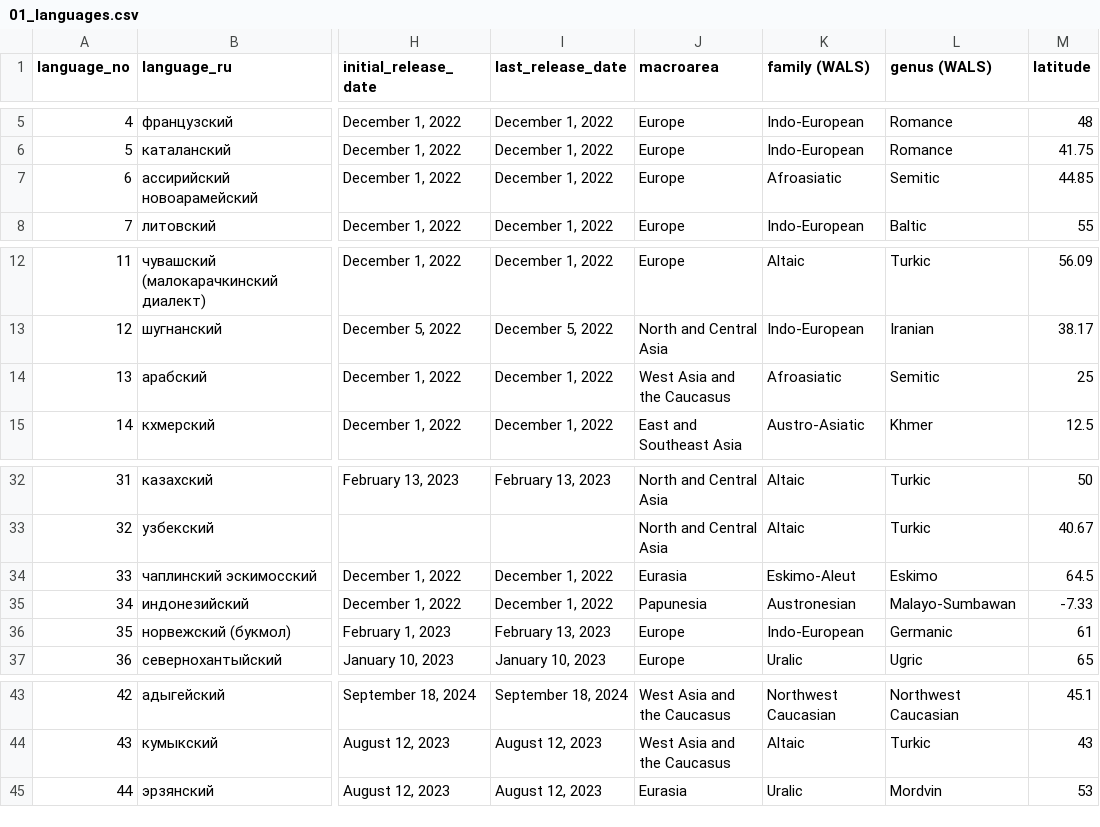
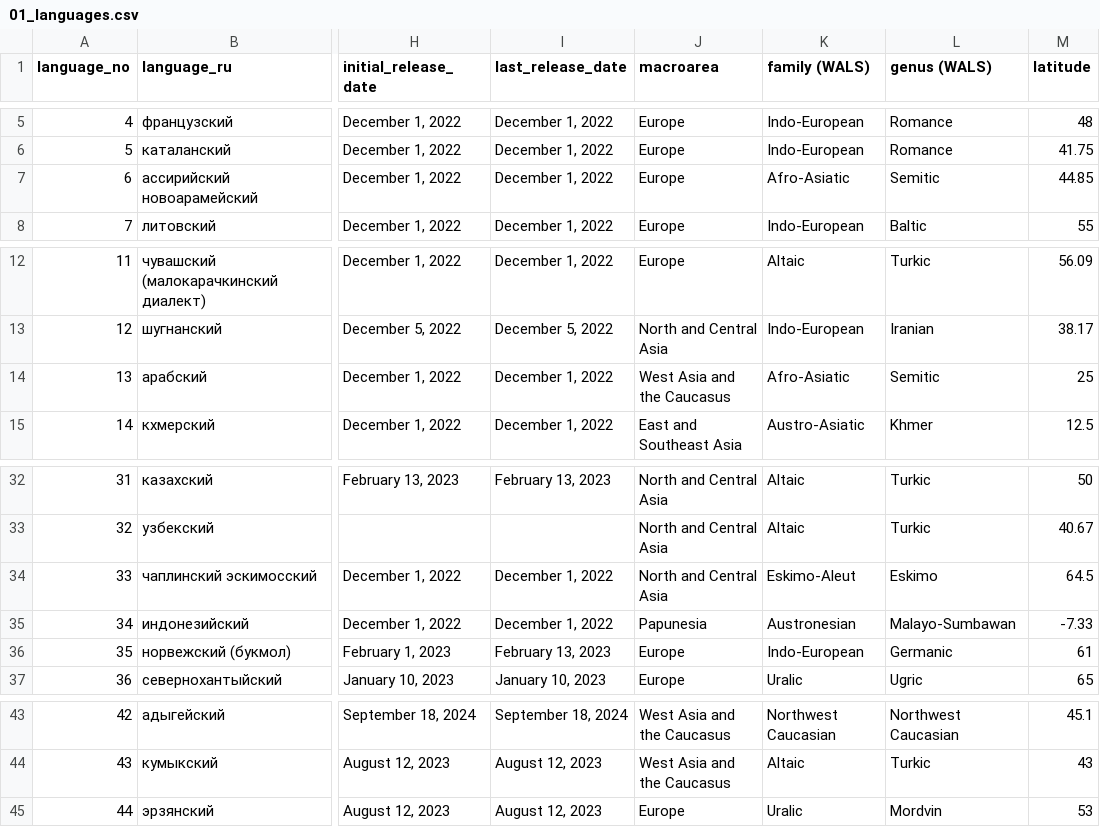
Before and after one commit to macleginn/nocacoda, a CSV file: data/01_languages.csv, drawn as a sheet; only a part is shown, gaps mark what is left out; the diff names each change by its address in the sheet, - before the commit and + after, or states it on an @@ line.

Commit message:
Add files via upload

```diff
--- a/data/01_languages.csv
+++ b/data/01_languages.csv
-K7 (family (WALS)): Afroasiatic
+K7 (family (WALS)): Afro-Asiatic
-K14 (family (WALS)): Afroasiatic
+K14 (family (WALS)): Afro-Asiatic
-J34 (macroarea): Eurasia
+J34 (macroarea): North and Central Asia
-J45 (macroarea): Eurasia
+J45 (macroarea): Europe
```
